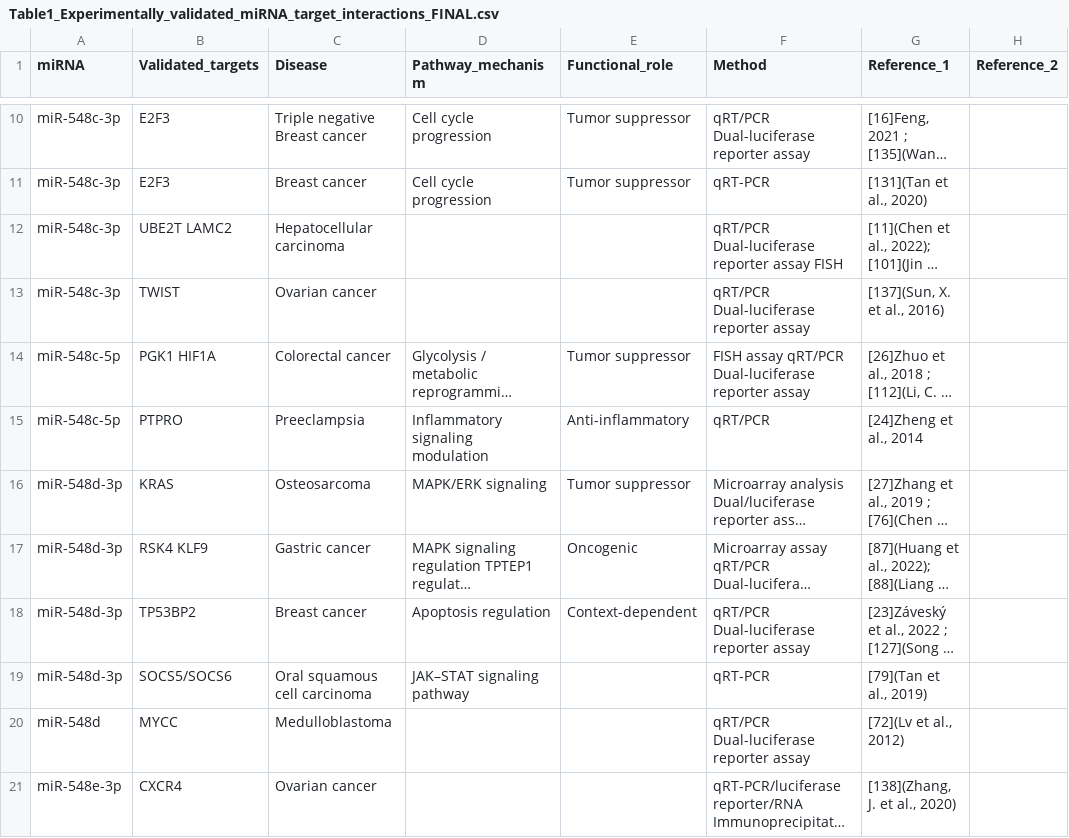
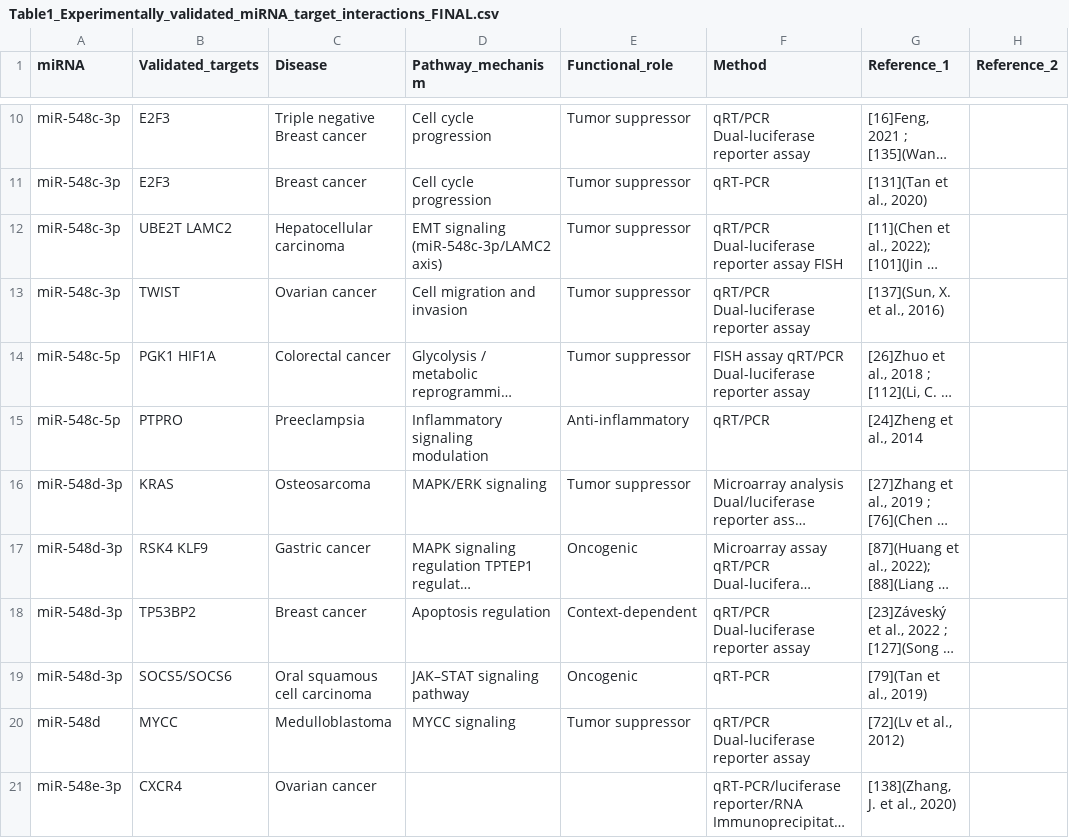
Before and after one commit to FernandoAGonzales/miR-548-sequence-disease-profile-coupling, a CSV file: data/final/Table1_Experimentally_validated_miRNA_target_interactions_FINAL.csv, drawn as a sheet; only a part is shown, gaps mark what is left out; long unchanged cells end in …; the diff names each change by its address in the sheet, - before the commit and + after, or states it on an @@ line.

Commit message:
Update Table1_Experimentally_validated_miRNA_target_interactions_FINAL.csv

```diff
--- a/data/final/Table1_Experimentally_validated_miRNA_target_interactions_FINAL.csv
+++ b/data/final/Table1_Experimentally_validated_miRNA_target_interactions_FINAL.csv
-D12 (Pathway_mechanism): (empty)
+D12 (Pathway_mechanism): EMT signaling (miR-548c-3p/LAMC2 axis)
-E12:E13 (Functional_role): (empty)
+E12:E13 (Functional_role): Tumor suppressor
-D13 (Pathway_mechanism): (empty)
+D13 (Pathway_mechanism): Cell migration and invasion
-E19 (Functional_role): (empty)
+E19 (Functional_role): Oncogenic
-D20 (Pathway_mechanism): (empty)
+D20 (Pathway_mechanism): MYCC signaling
-E20 (Functional_role): (empty)
+E20 (Functional_role): Tumor suppressor
```
